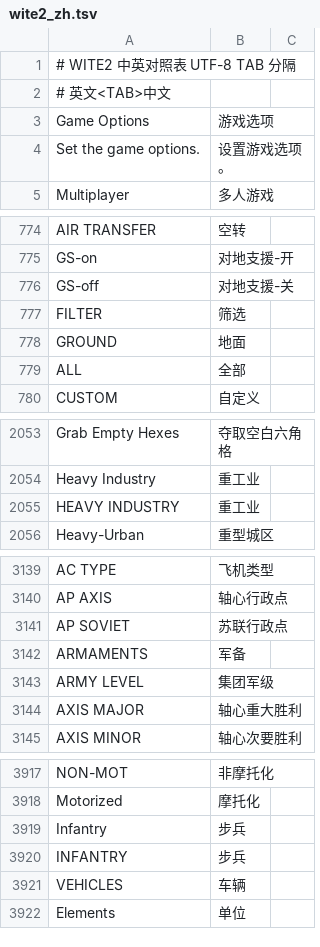
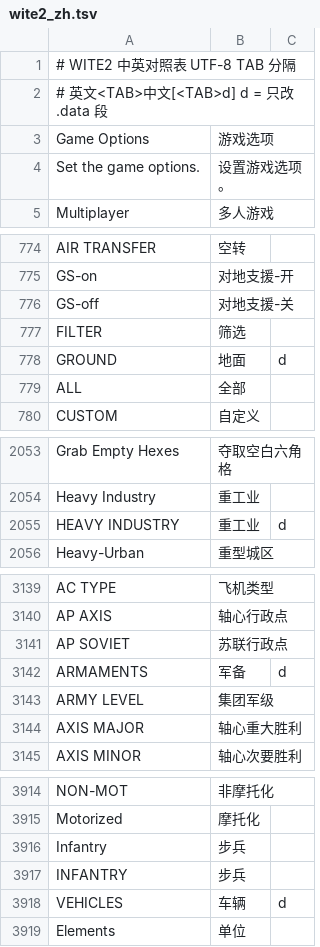
Before and after one commit to MaplumeX/wite2-chinese-patch, a TSV file: wite2_zh.tsv, drawn as a sheet; only a part is shown, gaps mark what is left out; the diff covers the shown part only.

Commit message:
Translate .data strings and scope them per section
Scanning .data turned up the rest of the missed UI text. It was never
going to appear by adding dictionary entries, because .data was outside
the patch range until the previous commit.

  weather      Clear | Rain | Heavy Rain | Cold | Snowfall | Blizzard
  climate      Polar | Humid Cold | Temperate Humid | Arid Steppes
               Polar Maritime | Tropical Maritime | Arctic Maritime
  factory      NONE | GROUND | GROUND CHASSIS | AIRCRAFT | AIRFRAME
               HEAVY INDUSTRY | ARMAMENTS | VEHICLES | RESOURCES | OIL
               FUEL | SYNTHETIC FUEL | MANPOWER | PORT | RAILYARD
               V-WEAPON LAUNCH | U-BOAT PEN, plus a short-name array
  aircraft     RANGE | RANGE W/ LOAD | MAX LOAD | AMMO | SPEED
               LOW/MID/HIGH RECON | RADAR | NAVAL RANGE
  misc         month names, weekday names, language names, EASY/HARD

The factory names are fixed-stride arrays (0x28 bytes = 20 wchar_t), so
code indexes them by enum rather than by address. That is also why a
search for references to their RVAs comes up empty.

Scoping. The same words appear in .rdata as an enum:

  .data  0x630F20  ... | PORT | RAILYARD | OIL | FUEL | MANPOWER
  .rdata 0x52B5C4  AIRFIELD | UNIT | RAILWAY | PORT | FERRY | INTERDICT

patch_section replaces every exact match in a section, so one PORT entry
would have rewritten the mission-type enum too - the same failure that
turned water hexes black when WATER and RIVER were translated. Entries
now carry a scope: zh_dict.json grows a _dataOnly list, build_assets.py
writes it as a third TSV column, dict_load parses it, and patch_section
skips entries that do not apply to the section it is walking.

  PORT<TAB>港口<TAB>d     d = .data only
  Foo<TAB>Bar<TAB>r       r = .rdata only
  Baz<TAB>Qux             both

check_danger.py understands the marker, so scoped entries no longer show
up as dangerous. inventory.py gained --data to inventory that section
separately; it now reports only "Test" as untranslated, which is a test
locale and correctly left alone.

Dictionary 5584 -> 5622 entries, 39 of them .data-only.

```diff
--- a/wite2_zh.tsv
+++ b/wite2_zh.tsv
@@ -1,3 +1,3 @@
 # WITE2 中英对照表  UTF-8  TAB 分隔
-# 英文<TAB>中文
+# 英文<TAB>中文[<TAB>d]   d = 只改 .data 段
 Game Options	游戏选项
@@ -777,3 +777,3 @@ GS-off	对地支援-关
 FILTER	筛选
-GROUND	地面
+GROUND	地面	d
 ALL	全部
@@ -2054,3 +2054,3 @@ Grab Empty Hexes	夺取空白六角格
 Heavy Industry	重工业
-HEAVY INDUSTRY	重工业
+HEAVY INDUSTRY	重工业	d
 Heavy-Urban	重型城区
@@ -3141,3 +3141,3 @@ AP AXIS	轴心行政点
 AP SOVIET	苏联行政点
-ARMAMENTS	军备
+ARMAMENTS	军备	d
 ARMY LEVEL	集团军级
@@ -3920,3 +3917,3 @@ Infantry	步兵
 INFANTRY	步兵
-VEHICLES	车辆
+VEHICLES	车辆	d
 Elements	单位
```
Also changed, not shown: 38 added rows, 3 removed rows and 14 edited cells elsewhere in this file, 6 other files.
